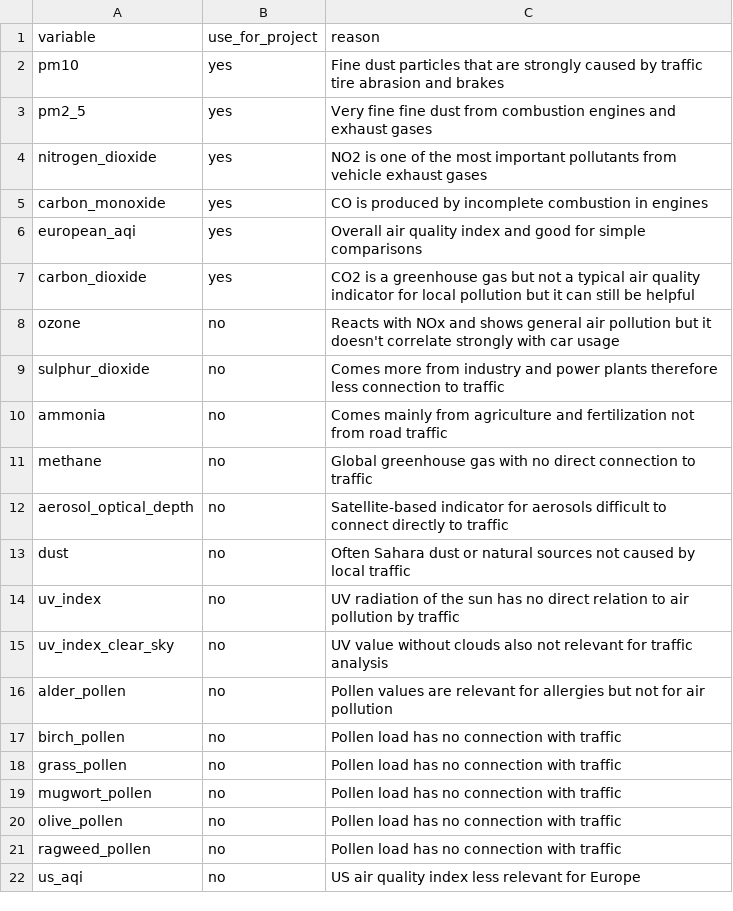
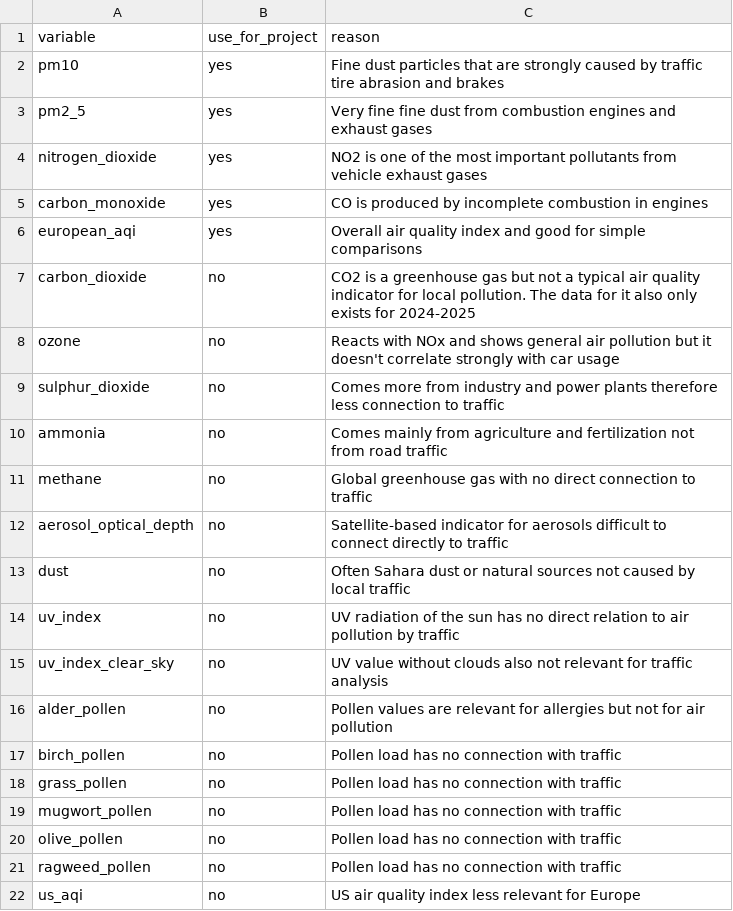
Before and after one commit to PreRix/Data-Science-Project---Group-16, a CSV file: data/AirQuality/air_quality_variables_selection.csv, drawn as a sheet.

Commit message:
Modify carbon_dioxide reason in air quality variables
Updated carbon_dioxide entry to indicate data availability for 2024-2025.

```diff
--- a/data/AirQuality/air_quality_variables_selection.csv
+++ b/data/AirQuality/air_quality_variables_selection.csv
@@ -6,3 +6,3 @@ carbon_monoxide,yes,"CO is produced by incomplete combustion in engines"
 european_aqi,yes,"Overall air quality index and good for simple comparisons"
-carbon_dioxide,yes,"CO2 is a greenhouse gas but not a typical air quality indicator for local pollution but it can still be helpful"
+carbon_dioxide,no,"CO2 is a greenhouse gas but not a typical air quality indicator for local pollution. The data for it also only exists for 2024-2025"
 ozone,no,"Reacts with NOx and shows general air pollution but it doesn't correlate strongly with car usage"
```
